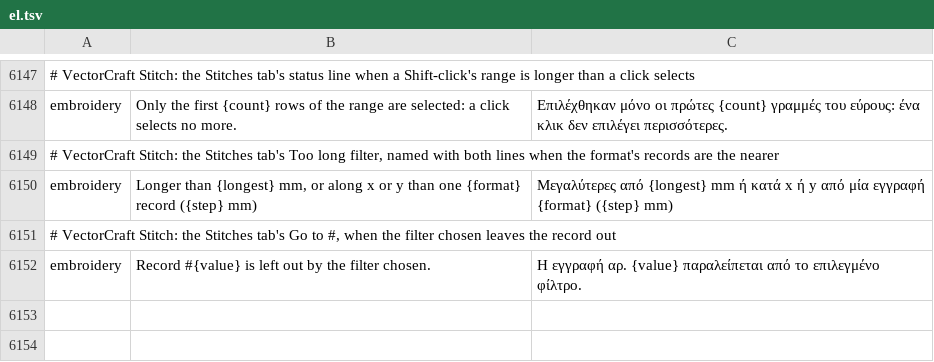
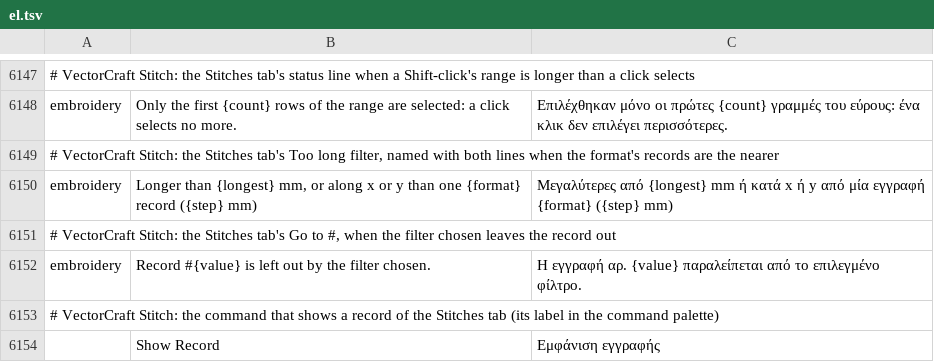
Before and after one commit to przbat-public/vectorcraft-stitch, a TSV file: crates/ui-egui/src/i18n/el.tsv, drawn as a sheet; only a part is shown, gaps mark what is left out.

```diff
--- a/crates/ui-egui/src/i18n/el.tsv
+++ b/crates/ui-egui/src/i18n/el.tsv
@@ -6152 +6152,3 @@ embroidery	Longer than {longest} mm, or along x or y than one {format} record ({
 embroidery	Record #{value} is left out by the filter chosen.	Η εγγραφή αρ. {value} παραλείπεται από το επιλεγμένο φίλτρο.
+# VectorCraft Stitch: the command that shows a record of the Stitches tab (its label in the command palette)
+	Show Record	Εμφάνιση εγγραφής
```
Also changed, not shown: crates/ui-egui/src/i18n/bg.tsv, crates/ui-egui/src/i18n/fr.tsv, 26 other files.
